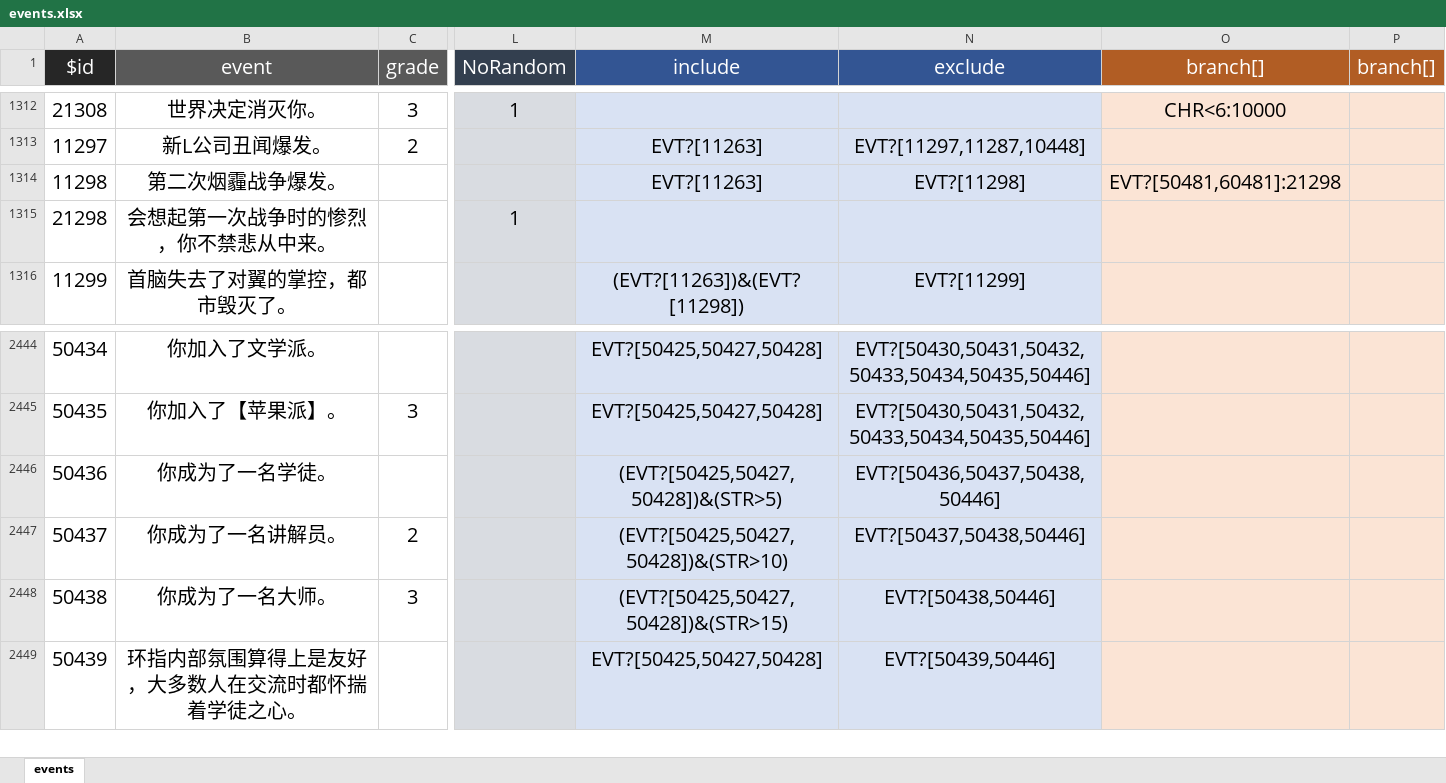
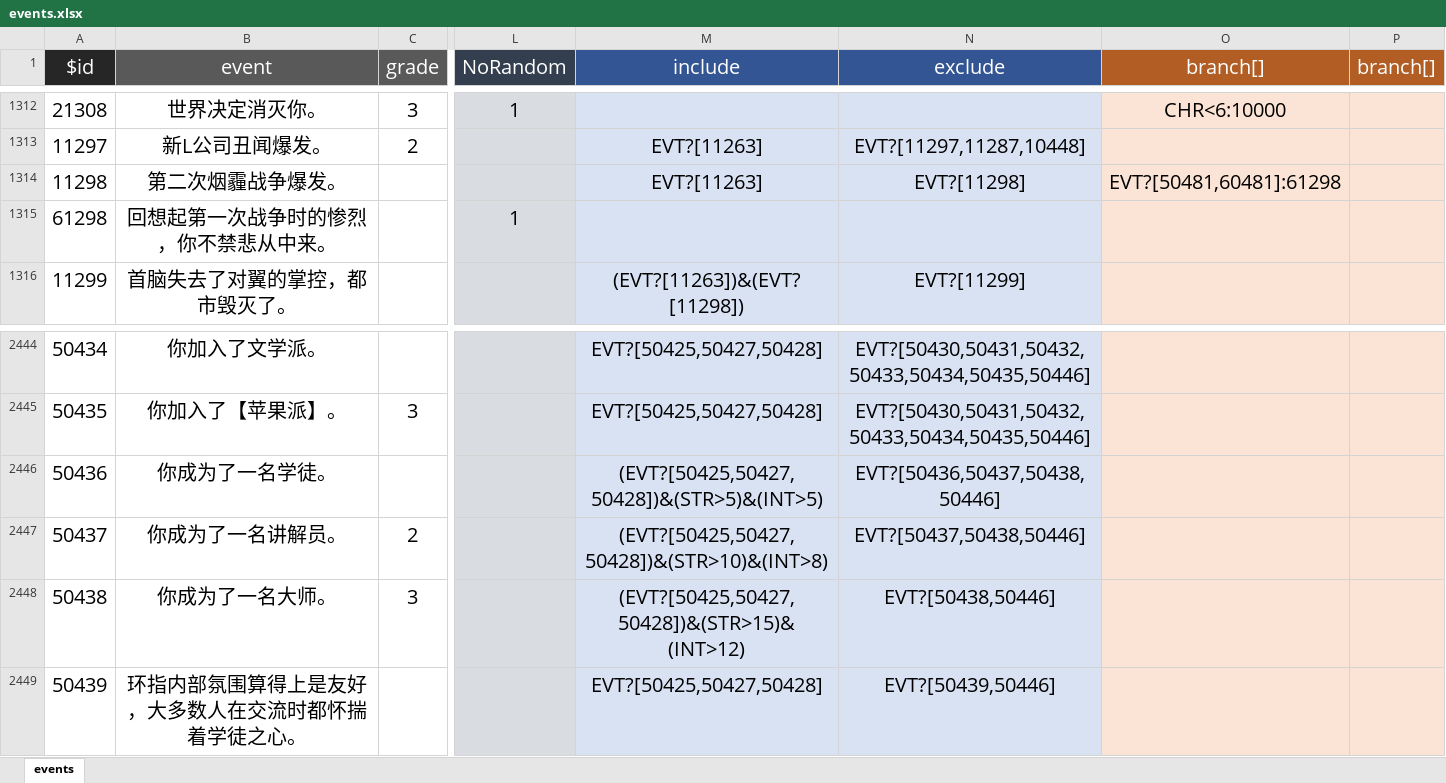
Before and after one commit to MKStoler1024/PM-life-restart, an Excel workbook: data/zh-cn/events.xlsx, sheet events, drawn as a sheet; only a part is shown, gaps mark what is left out; values as stored, in another font and other column widths than the file's, no borders; the diff names each change by its address in the sheet, - before the commit and + after, or states it on an @@ line.

```diff
--- a/data/zh-cn/events.xlsx (sheet events)
+++ b/data/zh-cn/events.xlsx (sheet events)
-O1314 (branch[]): EVT?[50481,60481]:21298
+O1314 (branch[]): EVT?[50481,60481]:61298
-A1315 ($id): 21298
+A1315 ($id): 61298
-B1315 (event): 会想起第一次战争时的惨烈，你不禁悲从中来。
+B1315 (event): 回想起第一次战争时的惨烈，你不禁悲从中来。
-M2446 (include): (EVT?[50425,50427,50428])&(STR>5)
+M2446 (include): (EVT?[50425,50427,50428])&(STR>5)&(INT>5)
-M2447 (include): (EVT?[50425,50427,50428])&(STR>10)
+M2447 (include): (EVT?[50425,50427,50428])&(STR>10)&(INT>8)
-M2448 (include): (EVT?[50425,50427,50428])&(STR>15)
+M2448 (include): (EVT?[50425,50427,50428])&(STR>15)&(INT>12)
```
Also changed, not shown: 1 other file.
